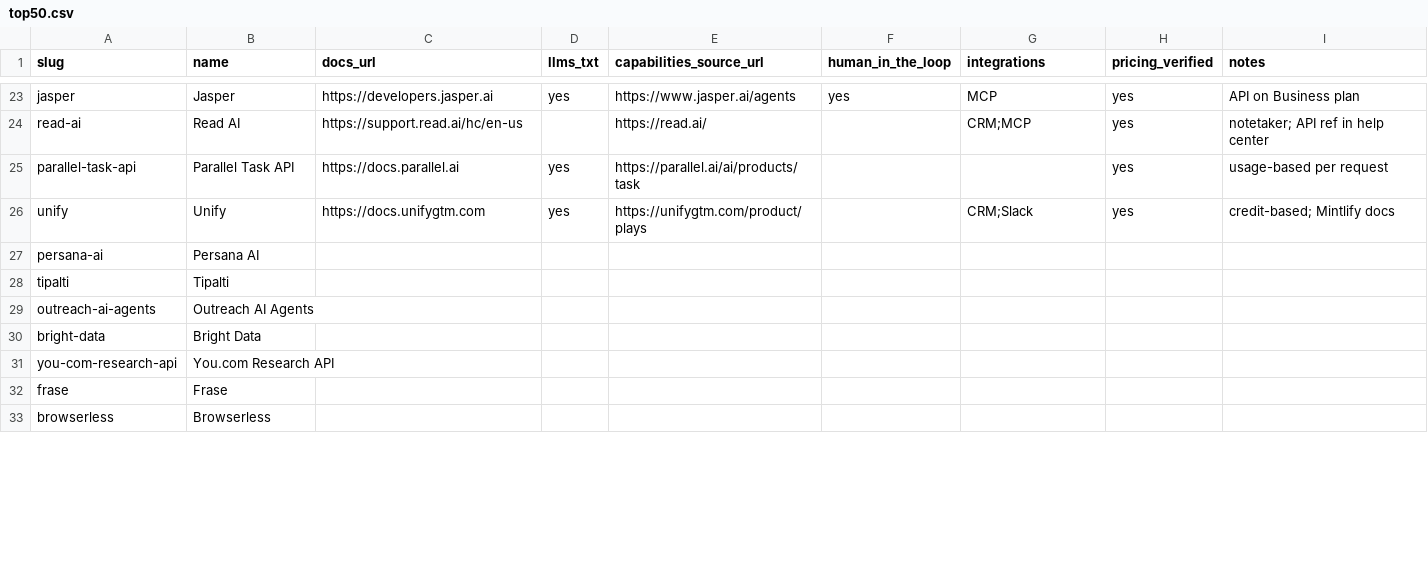
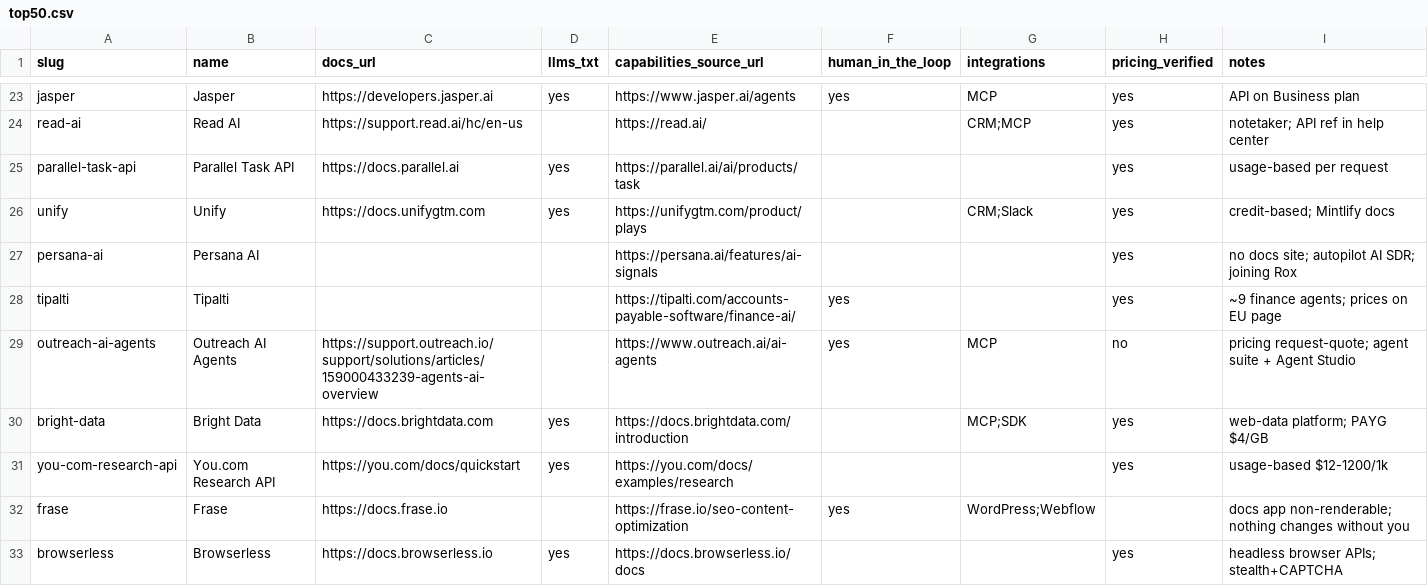
Before and after one commit to Tony4110/ELECTRAINDEX, a CSV file: data/enrichment/top50.csv, drawn as a sheet; only a part is shown, gaps mark what is left out; the diff covers the shown part only.

```diff
--- a/data/enrichment/top50.csv
+++ b/data/enrichment/top50.csv
@@ -26,8 +26,8 @@ parallel-task-api,Parallel Task API,https://docs.parallel.ai,yes,https://paralle
 unify,Unify,https://docs.unifygtm.com,yes,https://unifygtm.com/product/plays,,CRM;Slack,yes,credit-based; Mintlify docs
-persana-ai,Persana AI,,,,,,,
-tipalti,Tipalti,,,,,,,
-outreach-ai-agents,Outreach AI Agents,,,,,,,
-bright-data,Bright Data,,,,,,,
-you-com-research-api,You.com Research API,,,,,,,
-frase,Frase,,,,,,,
-browserless,Browserless,,,,,,,
+persana-ai,Persana AI,,,https://persana.ai/features/ai-signals,,,yes,no docs site; autopilot AI SDR; joining Rox
+tipalti,Tipalti,,,https://tipalti.com/accounts-payable-software/finance-ai/,yes,,yes,~9 finance agents; prices on EU page
+outreach-ai-agents,Outreach AI Agents,https://support.outreach.io/support/solutions/articles/159000433239-agents-ai-overview,,https://www.outreach.ai/ai-agents,yes,MCP,no,pricing request-quote; agent suite + Agent Studio
+bright-data,Bright Data,https://docs.brightdata.com,yes,https://docs.brightdata.com/introduction,,MCP;SDK,yes,web-data platform; PAYG $4/GB
+you-com-research-api,You.com Research API,https://you.com/docs/quickstart,yes,https://you.com/docs/examples/research,,,yes,usage-based $12-1200/1k
+frase,Frase,https://docs.frase.io,,https://frase.io/seo-content-optimization,yes,WordPress;Webflow,,docs app non-renderable; nothing changes without you
+browserless,Browserless,https://docs.browserless.io,yes,https://docs.browserless.io/docs,,,yes,headless browser APIs; stealth+CAPTCHA
```
Also changed, not shown: 12 edited cells elsewhere in this file.
